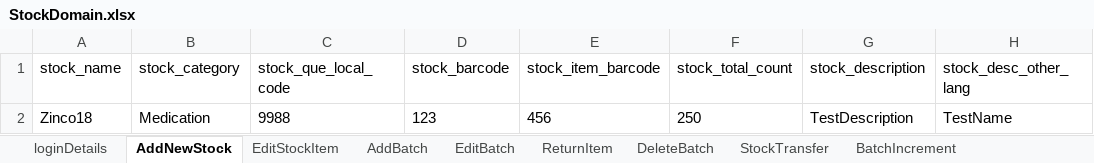
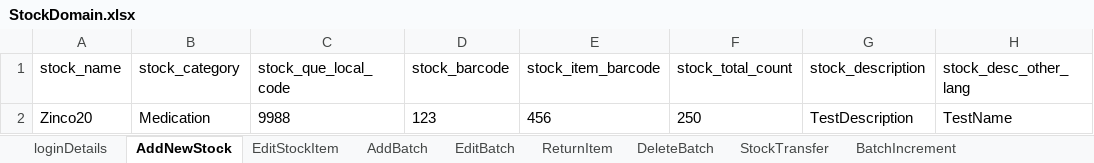
Before and after one commit to manojvyavahare27/DemoServerCellma4ClinicalAuto-, an Excel workbook: ExcelFiles/StockDomain.xlsx, sheet AddNewStock, drawn as a sheet; only a part is shown; values as stored, in another font and other column widths than the file's, no borders; the diff names each change by its address in the sheet, - before the commit and + after, or states it on an @@ line.

Commit message:
Stock excel

```diff
--- a/ExcelFiles/StockDomain.xlsx (sheet AddNewStock)
+++ b/ExcelFiles/StockDomain.xlsx (sheet AddNewStock)
-A2 (stock_name): Zinco18
+A2 (stock_name): Zinco20
```
Also changed, not shown: sheet EditStockItem.
